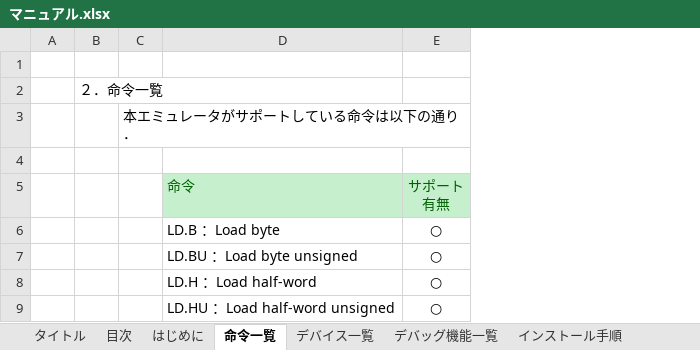
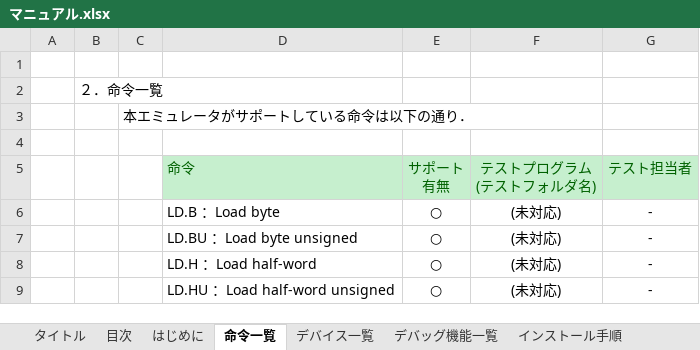
Before and after one commit to y-philly/V850ES-FK3-EmuEnv, an Excel workbook: マニュアル.xlsx, sheet 命令一覧, drawn as a sheet; only a part is shown; values as stored, in another font and other column widths than the file's, no borders; ↵ is a line break in a cell; the diff names each change by its address in the sheet, - before the commit and + after, or states it on an @@ line.

Commit message:
命令セットのテスト実施状況を追加した．

```diff
--- a/マニュアル.xlsx (sheet 命令一覧)
+++ b/マニュアル.xlsx (sheet 命令一覧)
+column F, rows 5-9: テストプログラム ↵ (テストフォルダ名) | (未対応) | (未対応) | (未対応) | (未対応)
+column G, rows 5-9: テスト担当者 | - | - | - | -
```
